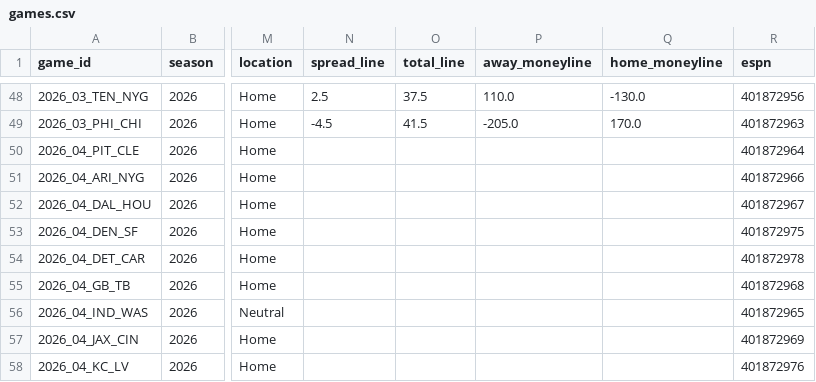
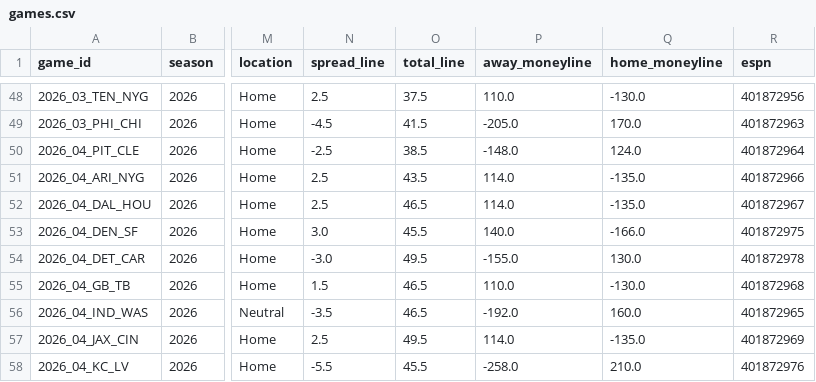
Before and after one commit to athvin/football-pool, a CSV file: data/2026/games.csv, drawn as a sheet; only a part is shown, gaps mark what is left out; the diff covers the shown part only; the diff names each change by its address in the sheet, - before the commit and + after, or states it on an @@ line.

Commit message:
data: refresh 2026-09-27

```diff
--- a/data/2026/games.csv
+++ b/data/2026/games.csv
-N50 (spread_line): (empty)
+N50 (spread_line): -2.5
-O50 (total_line): (empty)
+O50 (total_line): 38.5
-P50 (away_moneyline): (empty)
+P50 (away_moneyline): -148.0
-Q50 (home_moneyline): (empty)
+Q50 (home_moneyline): 124.0
-N51:N52 (spread_line): (empty)
+N51:N52 (spread_line): 2.5
-O51 (total_line): (empty)
+O51 (total_line): 43.5
-P51:P52 (away_moneyline): (empty)
+P51:P52 (away_moneyline): 114.0
-Q51:Q52 (home_moneyline): (empty)
+Q51:Q52 (home_moneyline): -135.0
-O52 (total_line): (empty)
+O52 (total_line): 46.5
-N53 (spread_line): (empty)
+N53 (spread_line): 3.0
-O53 (total_line): (empty)
+O53 (total_line): 45.5
-P53 (away_moneyline): (empty)
+P53 (away_moneyline): 140.0
-Q53 (home_moneyline): (empty)
+Q53 (home_moneyline): -166.0
-N54 (spread_line): (empty)
+N54 (spread_line): -3.0
-O54 (total_line): (empty)
+O54 (total_line): 49.5
-P54 (away_moneyline): (empty)
+P54 (away_moneyline): -155.0
-Q54 (home_moneyline): (empty)
+Q54 (home_moneyline): 130.0
-N55 (spread_line): (empty)
+N55 (spread_line): 1.5
-O55:O56 (total_line): (empty)
+O55:O56 (total_line): 46.5
-P55 (away_moneyline): (empty)
+P55 (away_moneyline): 110.0
-Q55 (home_moneyline): (empty)
+Q55 (home_moneyline): -130.0
-N56 (spread_line): (empty)
+N56 (spread_line): -3.5
-P56 (away_moneyline): (empty)
+P56 (away_moneyline): -192.0
-Q56 (home_moneyline): (empty)
+Q56 (home_moneyline): 160.0
-N57 (spread_line): (empty)
+N57 (spread_line): 2.5
-O57 (total_line): (empty)
+O57 (total_line): 49.5
-P57 (away_moneyline): (empty)
+P57 (away_moneyline): 114.0
-Q57 (home_moneyline): (empty)
+Q57 (home_moneyline): -135.0
-N58 (spread_line): (empty)
+N58 (spread_line): -5.5
-O58 (total_line): (empty)
+O58 (total_line): 45.5
-P58 (away_moneyline): (empty)
+P58 (away_moneyline): -258.0
-Q58 (home_moneyline): (empty)
+Q58 (home_moneyline): 210.0
```
Also changed, not shown: 30 edited cells elsewhere in this file.
